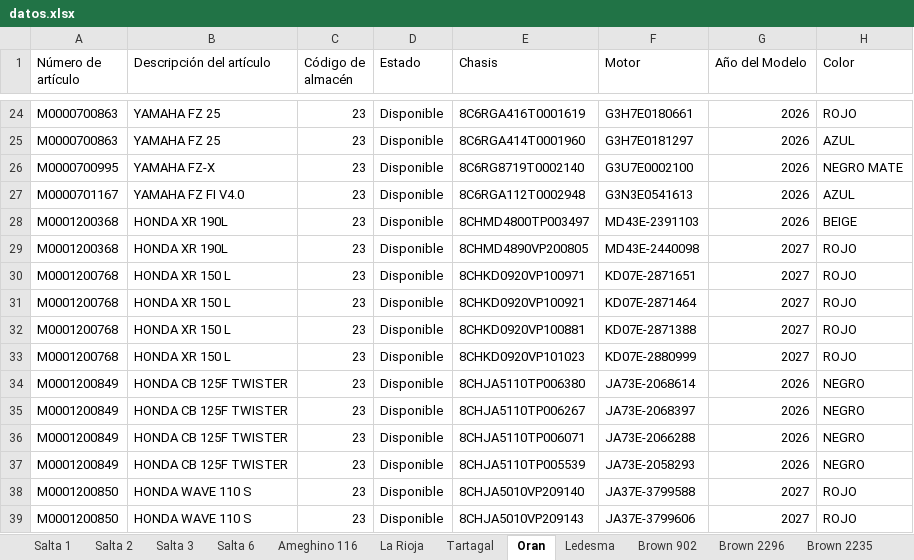
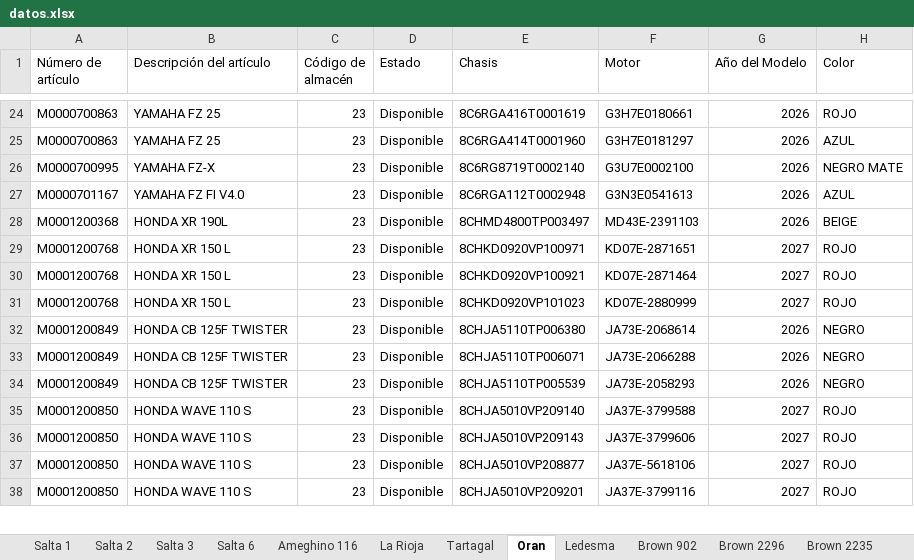
Before and after one commit to yuhmaksuc095-beep/logistica-jujuy, an Excel workbook: datos.xlsx, sheet Oran, drawn as a sheet; only a part is shown, gaps mark what is left out; the shorter side is filled out with more unchanged rows; values as stored, in another font and other column widths than the file's, no borders; removed rows and columns are numbered as before the commit, all else as after; the diff covers the shown part only; the diff names each change by its address in the sheet, - before the commit and + after, or states it on an @@ line.

```diff
--- a/datos.xlsx (sheet Oran)
+++ b/datos.xlsx (sheet Oran)
-row 29: M0001200368 | HONDA XR 190L | 23 | Disponible | 8CHMD4890VP200805 | MD43E-2440098 | 2027 | ROJO
-row 32: M0001200768 | HONDA XR 150 L | 23 | Disponible | 8CHKD0920VP100881 | KD07E-2871388 | 2027 | ROJO
-row 35: M0001200849 | HONDA CB 125F TWISTER | 23 | Disponible | 8CHJA5110TP006267 | JA73E-2068397 | 2026 | NEGRO
```
Also changed, not shown: 1 added row and 5 removed rows elsewhere in this sheet, sheet Salta 2, sheet Cochuchal, sheet La Rioja, sheet Tartagal, sheet Brown 2296, sheet Salta 1, 5 more sheets.
